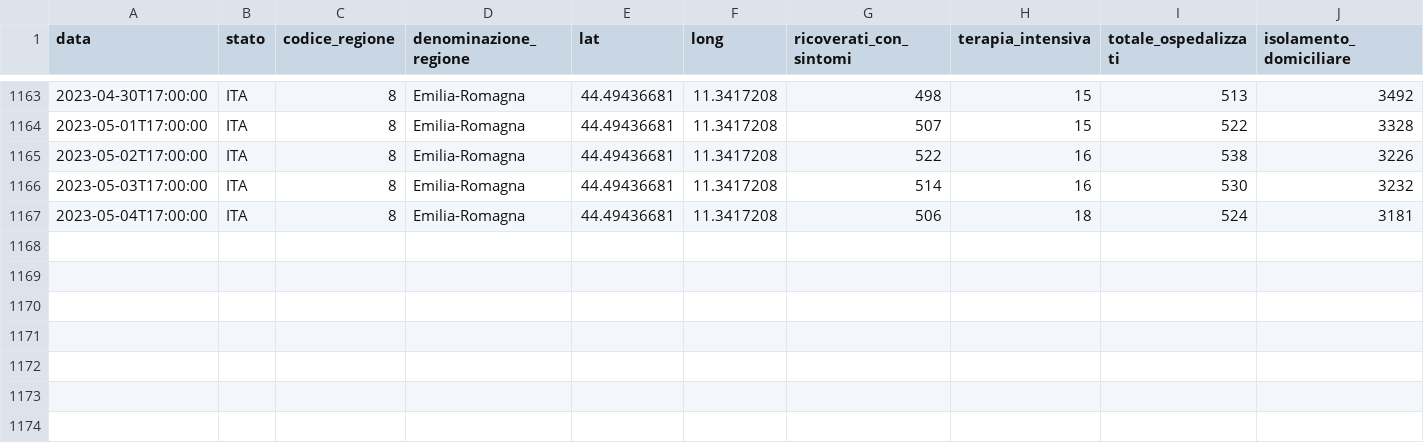
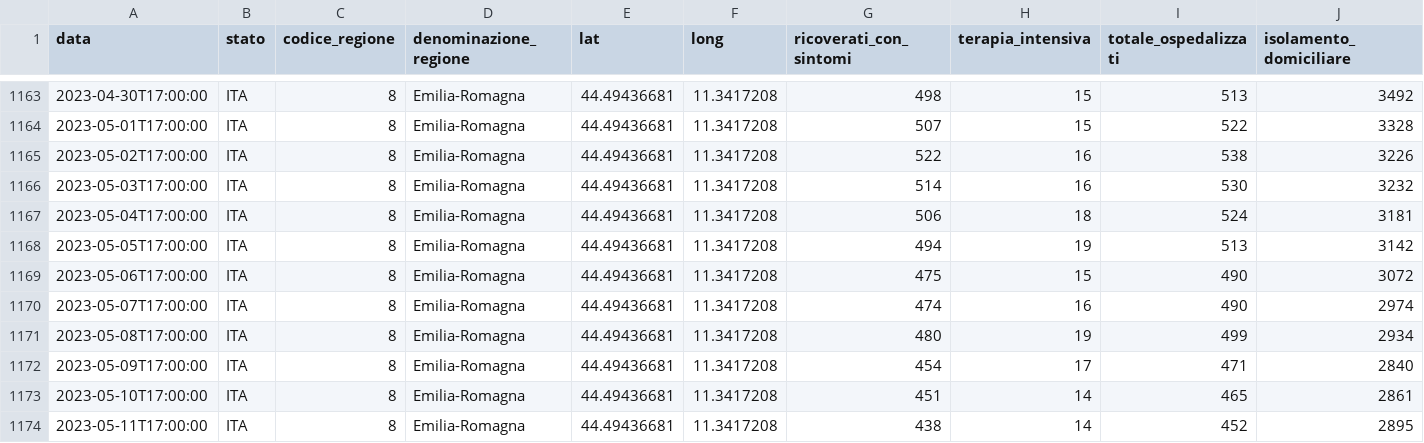
Before and after one commit to nicoparo/epiMOX_data, a CSV file: data/regioni/Emilia-Romagna.csv, drawn as a sheet; only a part is shown, gaps mark what is left out; rows hold the shown columns only; the diff names each change by its address in the sheet, - before the commit and + after, or states it on an @@ line.

```diff
--- a/data/regioni/Emilia-Romagna.csv
+++ b/data/regioni/Emilia-Romagna.csv
+row 1168: 2023-05-05T17:00:00 | ITA | 8 | Emilia-Romagna | 44.49436681 | 11.3417208 | 494 | 19 | 513 | 3142
+row 1169: 2023-05-06T17:00:00 | ITA | 8 | Emilia-Romagna | 44.49436681 | 11.3417208 | 475 | 15 | 490 | 3072
+row 1170: 2023-05-07T17:00:00 | ITA | 8 | Emilia-Romagna | 44.49436681 | 11.3417208 | 474 | 16 | 490 | 2974
+row 1171: 2023-05-08T17:00:00 | ITA | 8 | Emilia-Romagna | 44.49436681 | 11.3417208 | 480 | 19 | 499 | 2934
+row 1172: 2023-05-09T17:00:00 | ITA | 8 | Emilia-Romagna | 44.49436681 | 11.3417208 | 454 | 17 | 471 | 2840
+row 1173: 2023-05-10T17:00:00 | ITA | 8 | Emilia-Romagna | 44.49436681 | 11.3417208 | 451 | 14 | 465 | 2861
+row 1174: 2023-05-11T17:00:00 | ITA | 8 | Emilia-Romagna | 44.49436681 | 11.3417208 | 438 | 14 | 452 | 2895
```
Also changed, not shown: data/regioni/Abruzzo.csv, data/regioni/P.A. Bolzano.csv, 19 other files.
